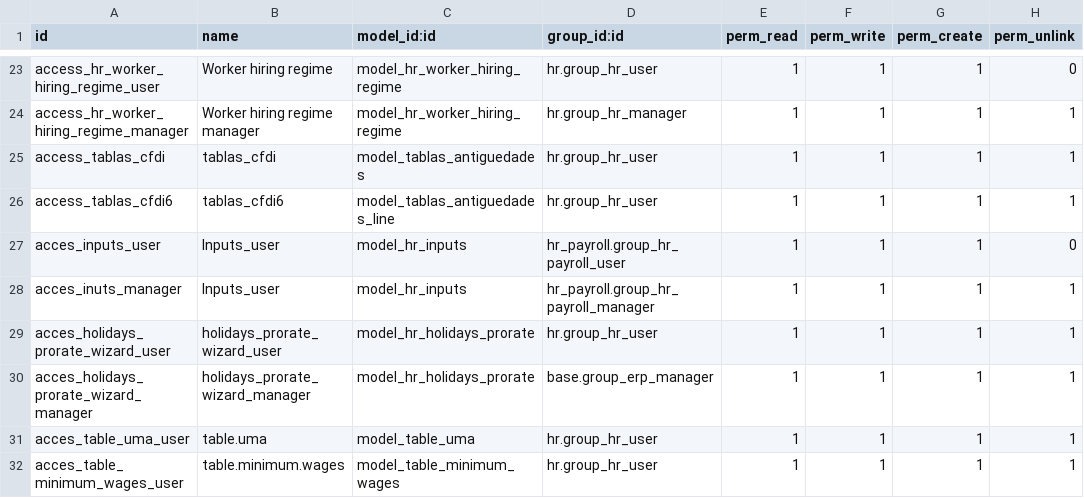
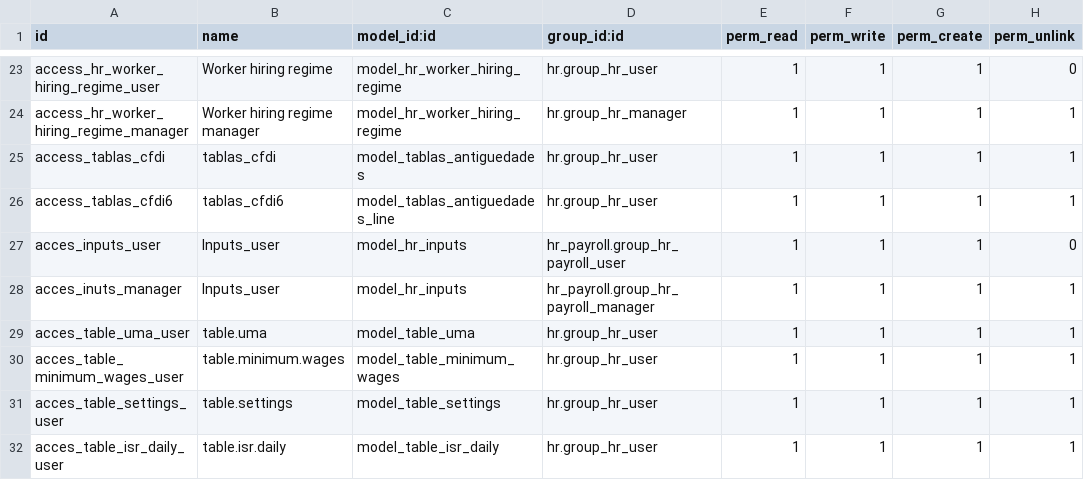
Before and after one commit to SSofthard/portal-nominas, a CSV file: payroll_mexico/security/ir.model.access.csv, drawn as a sheet; only a part is shown, gaps mark what is left out; the shorter side is filled out with more unchanged rows.

Commit message:
[IMP] Cambio en modelo de vacaciones

```diff
--- a/payroll_mexico/security/ir.model.access.csv
+++ b/payroll_mexico/security/ir.model.access.csv
@@ -28,4 +28,2 @@ acces_inputs_user,Inputs_user,model_hr_inputs,hr_payroll.group_hr_payroll_user,1
 acces_inuts_manager,Inputs_user,model_hr_inputs,hr_payroll.group_hr_payroll_manager,1,1,1,1
-acces_holidays_prorate_wizard_user,holidays_prorate_wizard_user,model_hr_holidays_prorate,hr.group_hr_user,1,1,1,1
-acces_holidays_prorate_wizard_manager,holidays_prorate_wizard_manager,model_hr_holidays_prorate,base.group_erp_manager,1,1,1,1
 acces_table_uma_user,table.uma,model_table_uma,hr.group_hr_user,1,1,1,1
```
Also changed, not shown: 2 other files.
